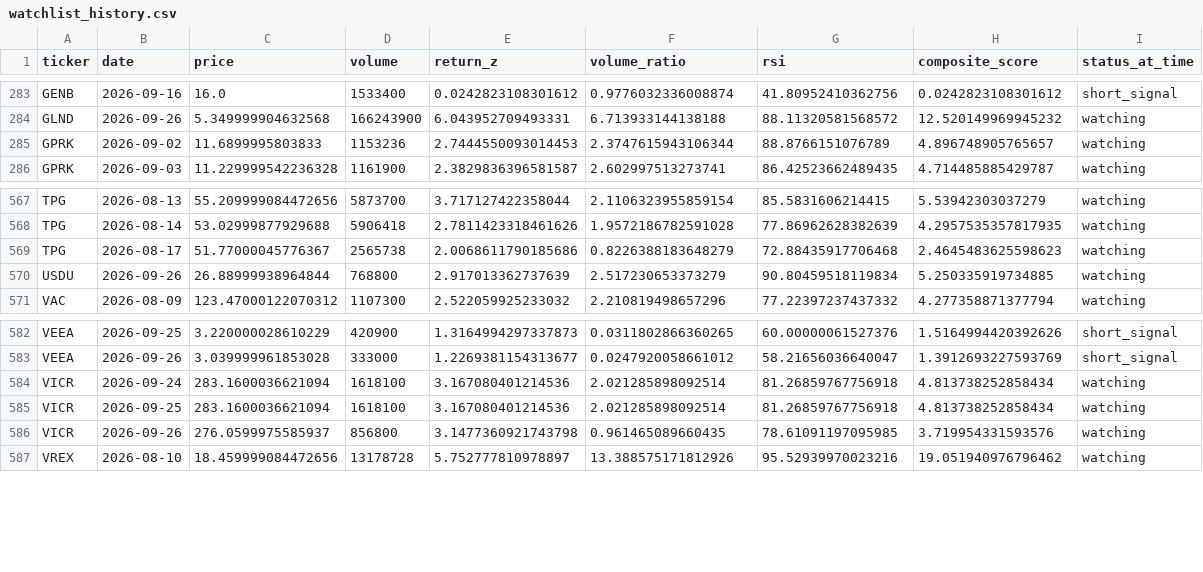
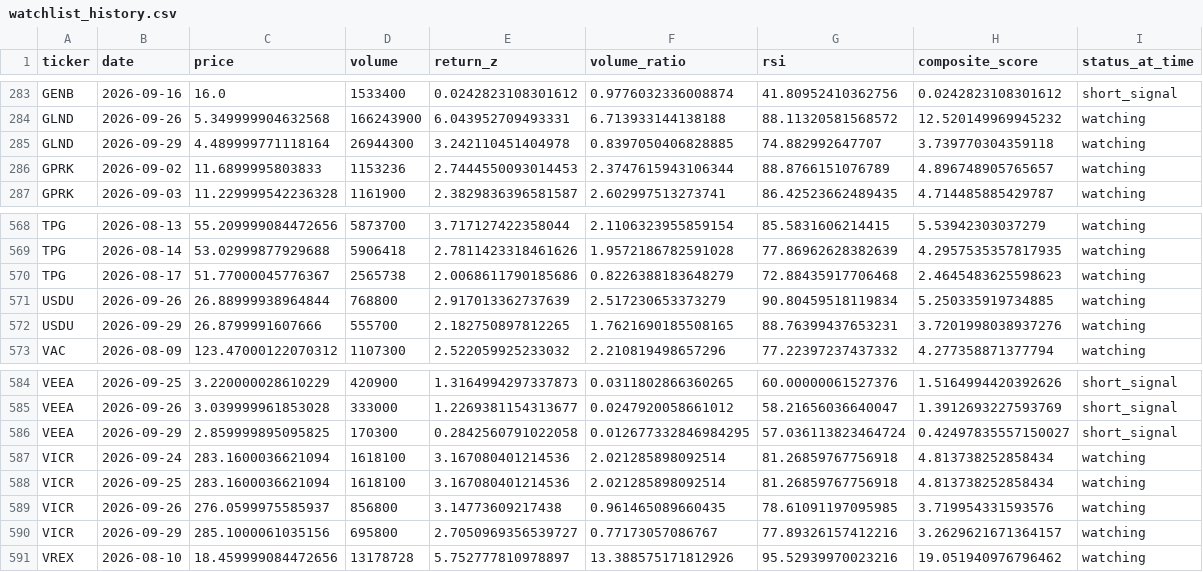
Before and after one commit to kgb1970-gh/stock-crash-tracker, a CSV file: data/watchlist_history.csv, drawn as a sheet; only a part is shown, gaps mark what is left out.

```diff
--- a/data/watchlist_history.csv
+++ b/data/watchlist_history.csv
@@ -284,2 +284,3 @@ GENB,2026-09-16,16.0,1533400,0.0242823108301612,0.9776032336008874,41.8095241036
 GLND,2026-09-26,5.349999904632568,166243900,6.043952709493331,6.713933144138188,88.11320581568572,12.520149969945232,watching
+GLND,2026-09-29,4.489999771118164,26944300,3.242110451404978,0.8397050406828885,74.882992647707,3.739770304359118,watching
 GPRK,2026-09-02,11.6899995803833,1153236,2.7444550093014453,2.3747615943106344,88.8766151076789,4.896748905765657,watching
@@ -570,2 +571,3 @@ TPG,2026-08-17,51.77000045776367,2565738,2.0068611790185686,0.8226388183648279,7
 USDU,2026-09-26,26.88999938964844,768800,2.917013362737639,2.517230653373279,90.80459518119834,5.250335919734885,watching
+USDU,2026-09-29,26.8799991607666,555700,2.182750897812265,1.7621690185508165,88.76399437653231,3.7201998038937276,watching
 VAC,2026-08-09,123.47000122070312,1107300,2.522059925233032,2.210819498657296,77.22397237437332,4.277358871377794,watching
@@ -583,5 +585,7 @@ VEEA,2026-09-25,3.220000028610229,420900,1.3164994297337873,0.0311802866360265,6
 VEEA,2026-09-26,3.039999961853028,333000,1.2269381154313677,0.0247920058661012,58.21656036640047,1.3912693227593769,short_signal
+VEEA,2026-09-29,2.859999895095825,170300,0.2842560791022058,0.012677332846984295,57.036113823464724,0.42497835557150027,short_signal
 VICR,2026-09-24,283.1600036621094,1618100,3.167080401214536,2.021285898092514,81.26859767756918,4.813738252858434,watching
 VICR,2026-09-25,283.1600036621094,1618100,3.167080401214536,2.021285898092514,81.26859767756918,4.813738252858434,watching
-VICR,2026-09-26,276.0599975585937,856800,3.1477360921743798,0.961465089660435,78.61091197095985,3.719954331593576,watching
+VICR,2026-09-26,276.0599975585937,856800,3.14773609217438,0.961465089660435,78.61091197095985,3.719954331593576,watching
+VICR,2026-09-29,285.1000061035156,695800,2.7050969356539727,0.77173057086767,77.89326157412216,3.2629621671364157,watching
 VREX,2026-08-10,18.459999084472656,13178728,5.752777810978897,13.388575171812926,95.52939970023216,19.051940976796462,watching
```
Also changed, not shown: data/alerts.csv, data/watchlist.csv.
